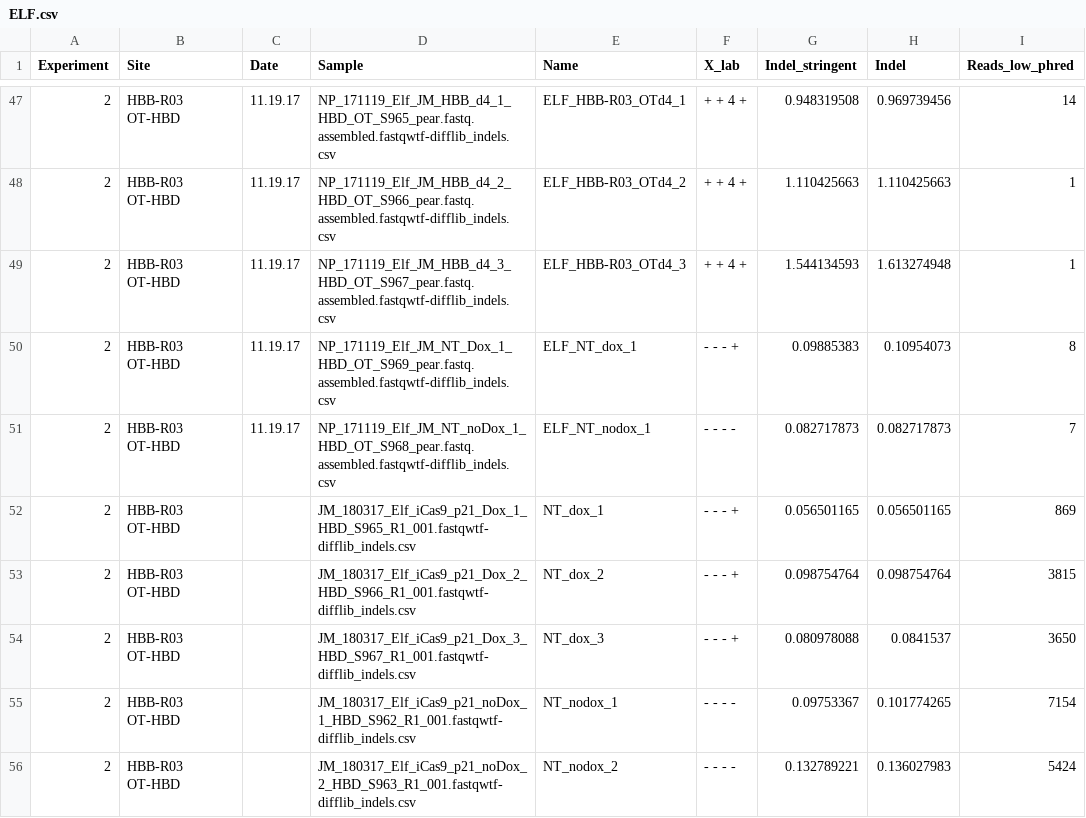
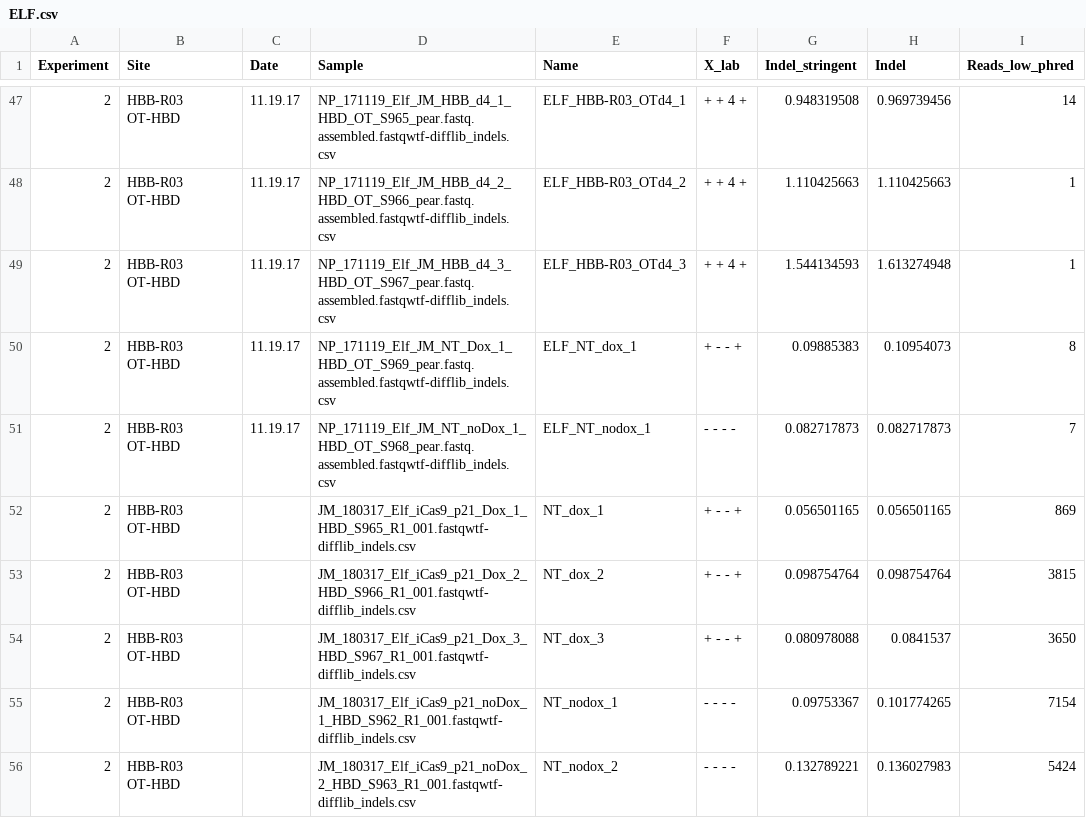
Before and after one commit to FowlerLab/2020_dOTS, a CSV file: Data/ELF.csv, drawn as a sheet; only a part is shown, gaps mark what is left out; the diff covers the shown part only; the diff names each change by its address in the sheet, - before the commit and + after, or states it on an @@ line.

```diff
--- a/Data/ELF.csv
+++ b/Data/ELF.csv
-F50 (X_lab): - - - +
+F50 (X_lab): + - - +
-F52:F54 (X_lab): - - - +
+F52:F54 (X_lab): + - - +
```
Also changed, not shown: 12 edited cells elsewhere in this file, 3 other files.
